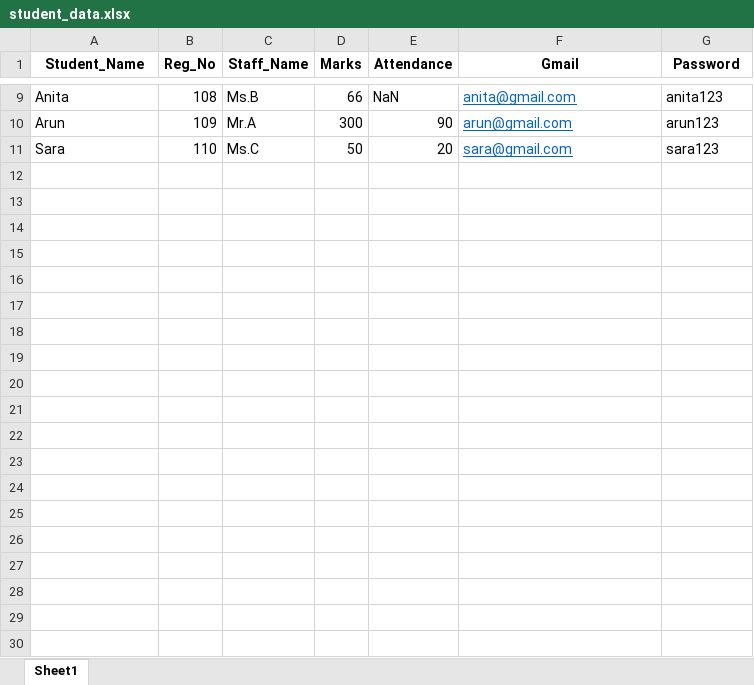
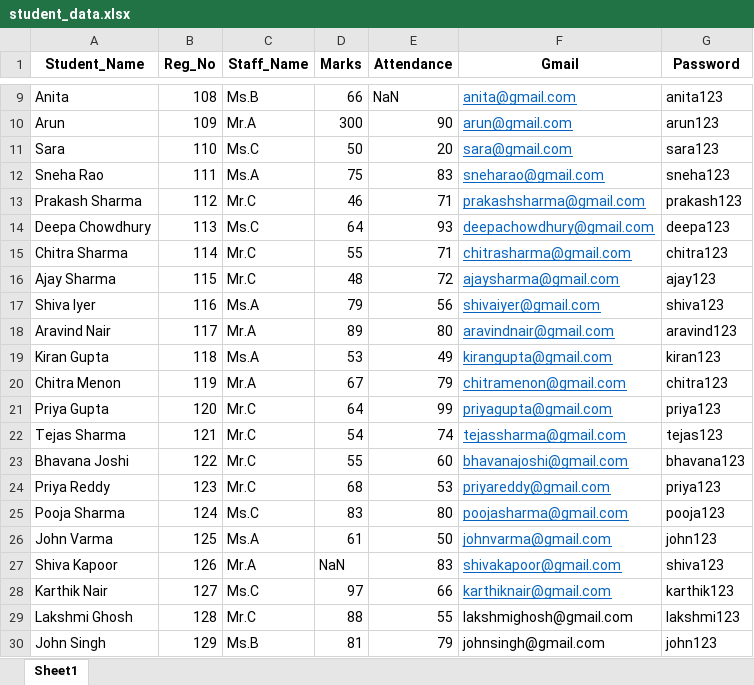
Before and after one commit to Pooja-V4/StudentMH-EarlyDetect-AI, an Excel workbook: data-Processing and Predicting-Risk-Level/student_data.xlsx, sheet Sheet1, drawn as a sheet; only a part is shown, gaps mark what is left out; values as stored, in another font and other column widths than the file's, no borders; the diff covers the shown part only; the diff names each change by its address in the sheet, - before the commit and + after, or states it on an @@ line.

```diff
--- a/data-Processing and Predicting-Risk-Level/student_data.xlsx (sheet Sheet1)
+++ b/data-Processing and Predicting-Risk-Level/student_data.xlsx (sheet Sheet1)
+row 12: Sneha Rao | 111 | Ms.A | 75 | 83 | sneharao@gmail.com | sneha123
+row 13: Prakash Sharma | 112 | Mr.C | 46 | 71 | prakashsharma@gmail.com | prakash123
+row 14: Deepa Chowdhury | 113 | Ms.C | 64 | 93 | deepachowdhury@gmail.com | deepa123
+row 15: Chitra Sharma | 114 | Mr.C | 55 | 71 | chitrasharma@gmail.com | chitra123
+row 16: Ajay Sharma | 115 | Mr.C | 48 | 72 | ajaysharma@gmail.com | ajay123
+row 17: Shiva Iyer | 116 | Ms.A | 79 | 56 | shivaiyer@gmail.com | shiva123
+row 18: Aravind Nair | 117 | Mr.A | 89 | 80 | aravindnair@gmail.com | aravind123
+row 19: Kiran Gupta | 118 | Ms.A | 53 | 49 | kirangupta@gmail.com | kiran123
+row 20: Chitra Menon | 119 | Mr.A | 67 | 79 | chitramenon@gmail.com | chitra123
+row 21: Priya Gupta | 120 | Mr.C | 64 | 99 | priyagupta@gmail.com | priya123
+row 22: Tejas Sharma | 121 | Mr.C | 54 | 74 | tejassharma@gmail.com | tejas123
+row 23: Bhavana Joshi | 122 | Mr.C | 55 | 60 | bhavanajoshi@gmail.com | bhavana123
+row 24: Priya Reddy | 123 | Mr.C | 68 | 53 | priyareddy@gmail.com | priya123
+row 25: Pooja Sharma | 124 | Ms.C | 83 | 80 | poojasharma@gmail.com | pooja123
+row 26: John Varma | 125 | Ms.A | 61 | 50 | johnvarma@gmail.com | john123
+row 27: Shiva Kapoor | 126 | Mr.A | NaN | 83 | shivakapoor@gmail.com | shiva123
+row 28: Karthik Nair | 127 | Ms.C | 97 | 66 | karthiknair@gmail.com | karthik123
+row 29: Lakshmi Ghosh | 128 | Mr.C | 88 | 55 | lakshmighosh@gmail.com | lakshmi123
+row 30: John Singh | 129 | Ms.B | 81 | 79 | johnsingh@gmail.com | john123
```
Also changed, not shown: 91 added rows elsewhere in this sheet, data-Processing and Predicting-Risk-Level/student_risk_output.xlsx, 1 other file.
